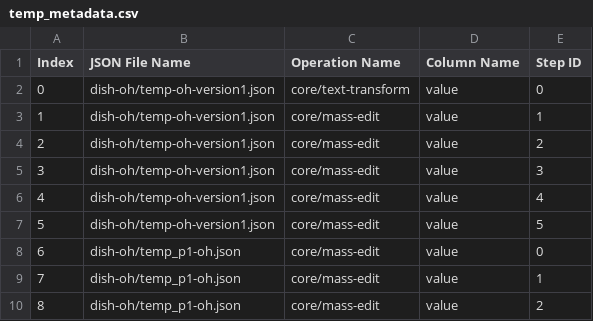
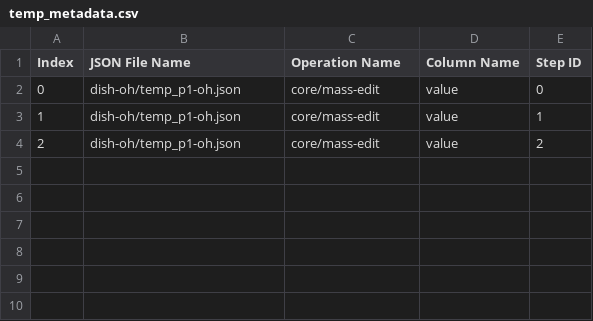
Before and after one commit to LanLi2017/prov-transfer-learning, a CSV file: workflow-analysis/temp_metadata.csv, drawn as a sheet.

Commit message:
logging and metadata

```diff
--- a/workflow-analysis/temp_metadata.csv
+++ b/workflow-analysis/temp_metadata.csv
@@ -1,10 +1,4 @@
 Index,JSON File Name,Operation Name,Column Name,Step ID
-0,dish-oh/temp-oh-version1.json,core/text-transform,value,0
-1,dish-oh/temp-oh-version1.json,core/mass-edit,value,1
-2,dish-oh/temp-oh-version1.json,core/mass-edit,value,2
-3,dish-oh/temp-oh-version1.json,core/mass-edit,value,3
-4,dish-oh/temp-oh-version1.json,core/mass-edit,value,4
-5,dish-oh/temp-oh-version1.json,core/mass-edit,value,5
-6,dish-oh/temp_p1-oh.json,core/mass-edit,value,0
-7,dish-oh/temp_p1-oh.json,core/mass-edit,value,1
-8,dish-oh/temp_p1-oh.json,core/mass-edit,value,2
+0,dish-oh/temp_p1-oh.json,core/mass-edit,value,0
+1,dish-oh/temp_p1-oh.json,core/mass-edit,value,1
+2,dish-oh/temp_p1-oh.json,core/mass-edit,value,2
```
Also changed, not shown: 1 other file.
